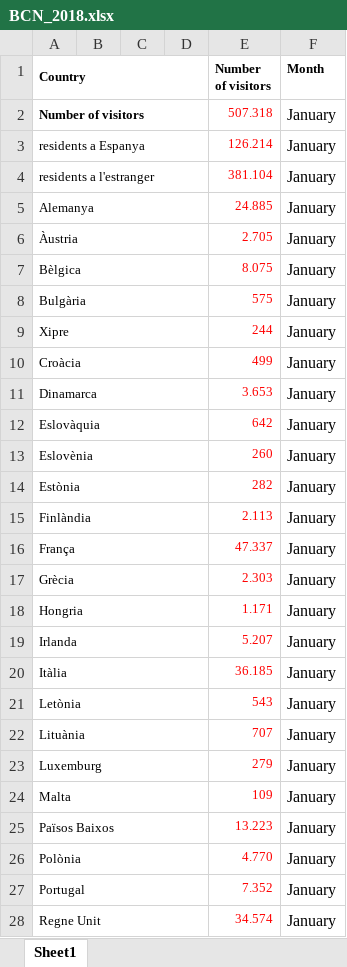
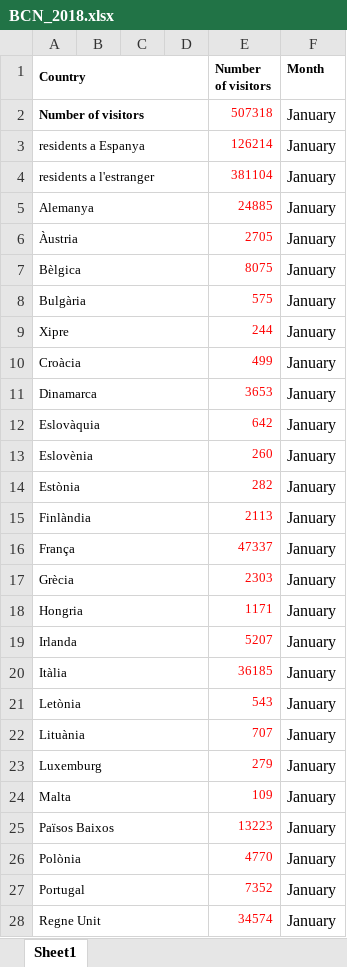
Before and after one commit to FHnt97/Project-Week-2-Barcelona, an Excel workbook: your-project/datasets/BCN_2018.xlsx, sheet Sheet1, drawn as a sheet; only a part is shown; values as stored, in another font and other column widths than the file's, no borders; charts and pictures not drawn; the diff covers the shown part only; the diff names each change by its address in the sheet, - before the commit and + after, or states it on an @@ line.

```diff
--- a/your-project/datasets/BCN_2018.xlsx (sheet Sheet1)
+++ b/your-project/datasets/BCN_2018.xlsx (sheet Sheet1)
-E2 (Number of visitors): 507.318
+E2 (Number of visitors): 507318
-E3 (Number of visitors): 126.214
+E3 (Number of visitors): 126214
-E4 (Number of visitors): 381.104
+E4 (Number of visitors): 381104
-E5 (Number of visitors): 24.885
+E5 (Number of visitors): 24885
-E6 (Number of visitors): 2.705
+E6 (Number of visitors): 2705
-E7 (Number of visitors): 8.075
+E7 (Number of visitors): 8075
-E11 (Number of visitors): 3.653
+E11 (Number of visitors): 3653
-E15 (Number of visitors): 2.113
+E15 (Number of visitors): 2113
-E16 (Number of visitors): 47.337
+E16 (Number of visitors): 47337
-E17 (Number of visitors): 2.303
+E17 (Number of visitors): 2303
-E18 (Number of visitors): 1.171
+E18 (Number of visitors): 1171
-E19 (Number of visitors): 5.207
+E19 (Number of visitors): 5207
-E20 (Number of visitors): 36.185
+E20 (Number of visitors): 36185
-E25 (Number of visitors): 13.223
+E25 (Number of visitors): 13223
-E26 (Number of visitors): 4.770
+E26 (Number of visitors): 4770
-E27 (Number of visitors): 7.352
+E27 (Number of visitors): 7352
-E28 (Number of visitors): 34.574
+E28 (Number of visitors): 34574
```
Also changed, not shown: 480 edited cells elsewhere in this sheet, your-project/datasets/BCN_2016.xlsx, your-project/datasets/BCN_2017.xlsx, 6 other files.
